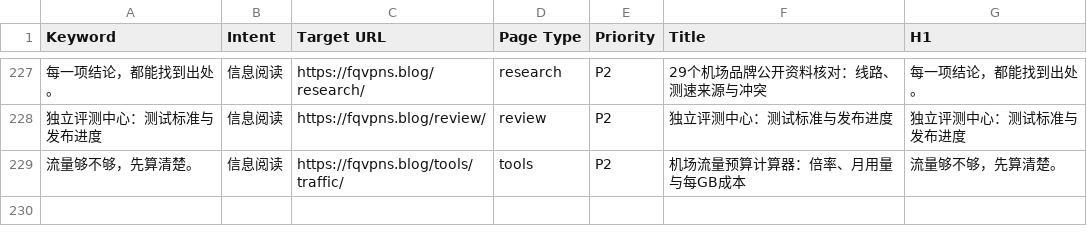
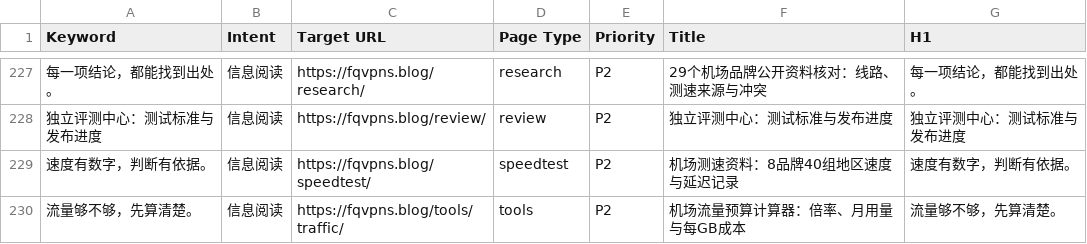
Before and after one commit to ksugiono187/fqvpns.blog, a CSV file: docs/keyword-map.csv, drawn as a sheet; only a part is shown, gaps mark what is left out; the diff names each change by its address in the sheet, - before the commit and + after, or states it on an @@ line.

```diff
--- a/docs/keyword-map.csv
+++ b/docs/keyword-map.csv
+row 229: 速度有数字，判断有依据。 | 信息阅读 | https://fqvpns.blog/speedtest/ | speedtest | P2 | 机场测速资料：8品牌40组地区速度与延迟记录 | 速度有数字，判断有依据。
```
Also changed, not shown: 23 other files.
